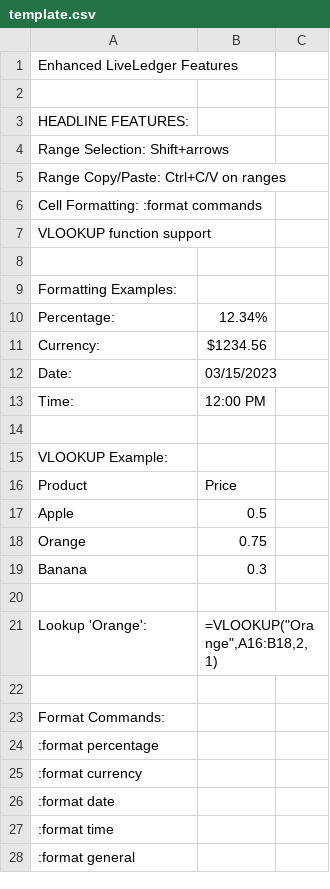
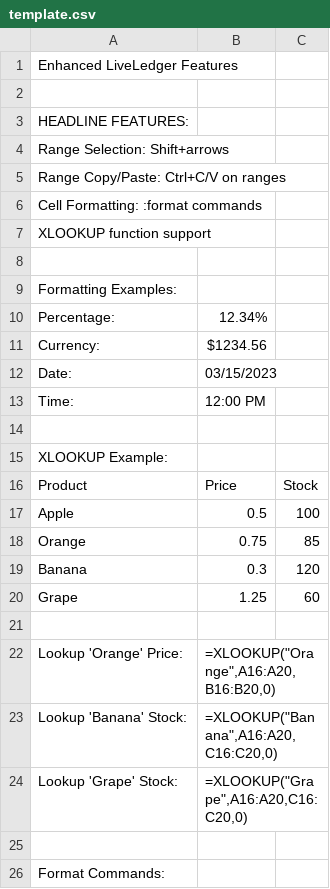
Before and after one commit to BitEU/LiveLedger, a CSV file: template.csv, drawn as a sheet; only a part is shown; the shorter side is filled out with more unchanged rows.

Commit message:
Replaced VLOOKUP with XLOOKUP

```diff
--- a/template.csv
+++ b/template.csv
@@ -6,3 +6,3 @@ Range Copy/Paste: Ctrl+C/V on ranges,,
 Cell Formatting: :format commands,,
-VLOOKUP function support,,
+XLOOKUP function support,,
 ,,
@@ -14,9 +14,12 @@ Time:,12:00 PM,
 ,,
-VLOOKUP Example:,,
-Product,Price,
-Apple,0.5,
-Orange,0.75,
-Banana,0.3,
+XLOOKUP Example:,,
+Product,Price,Stock
+Apple,0.5,100
+Orange,0.75,85
+Banana,0.3,120
+Grape,1.25,60
 ,,
-Lookup 'Orange':,"=VLOOKUP(""Orange"",A16:B18,2,1)",
+Lookup 'Orange' Price:,"=XLOOKUP(""Orange"",A16:A20,B16:B20,0)",
+Lookup 'Banana' Stock:,"=XLOOKUP(""Banana"",A16:A20,C16:C20,0)",
+Lookup 'Grape' Stock:,"=XLOOKUP(""Grape"",A16:A20,C16:C20,0)",
 ,,
```
Also changed, not shown: 2 other files.
